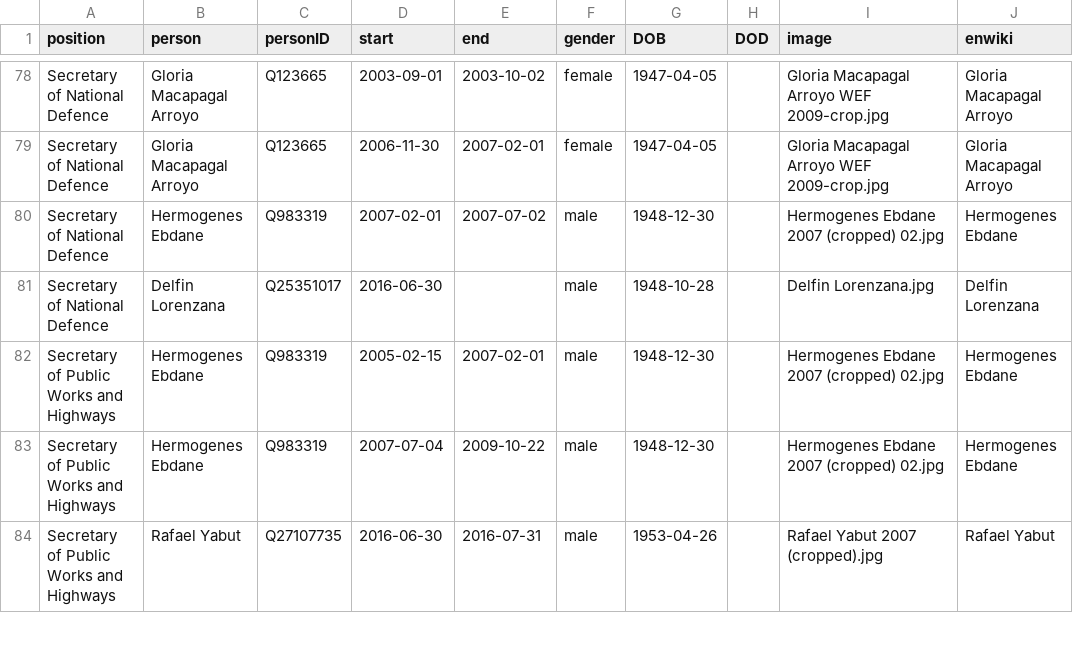
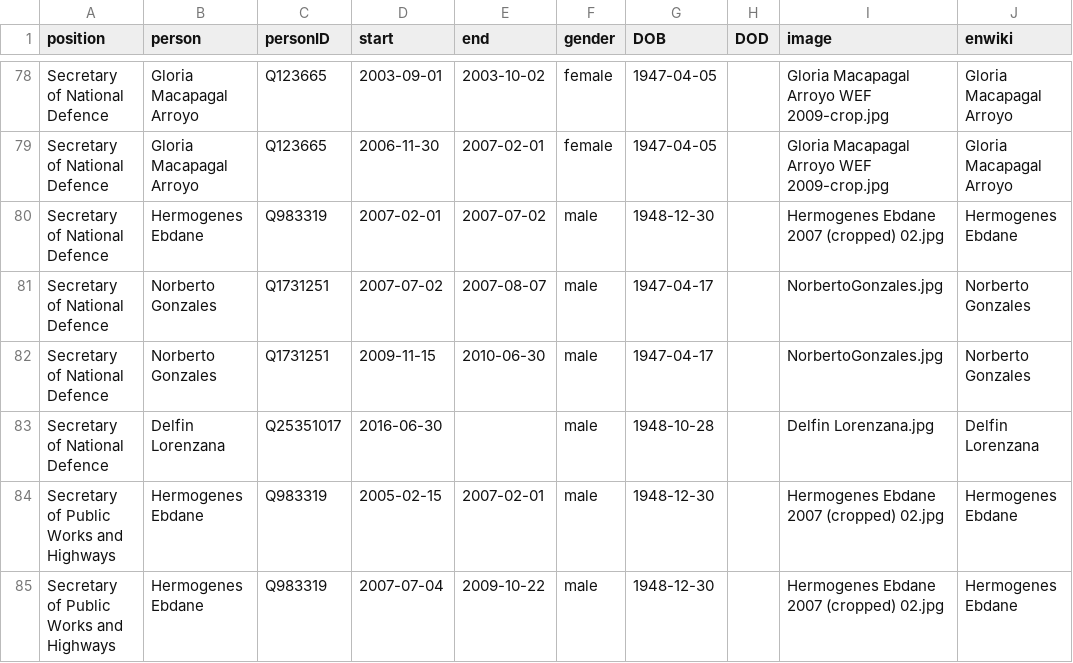
Before and after one commit to every-politician-scrapers/philippines-ministers, a CSV file: html/holders21.csv, drawn as a sheet; only a part is shown, gaps mark what is left out; the shorter side is filled out with more unchanged rows.

Commit message:
PCB update

```diff
--- a/html/holders21.csv
+++ b/html/holders21.csv
@@ -80,2 +80,4 @@ Secretary of National Defence,Gloria Macapagal Arroyo,Q123665,2006-11-30,2007-02
 Secretary of National Defence,Hermogenes Ebdane,Q983319,2007-02-01,2007-07-02,male,1948-12-30,,Hermogenes Ebdane 2007 (cropped) 02.jpg,Hermogenes Ebdane
+Secretary of National Defence,Norberto Gonzales,Q1731251,2007-07-02,2007-08-07,male,1947-04-17,,NorbertoGonzales.jpg,Norberto Gonzales
+Secretary of National Defence,Norberto Gonzales,Q1731251,2009-11-15,2010-06-30,male,1947-04-17,,NorbertoGonzales.jpg,Norberto Gonzales
 Secretary of National Defence,Delfin Lorenzana,Q25351017,2016-06-30,,male,1948-10-28,,Delfin Lorenzana.jpg,Delfin Lorenzana
```
